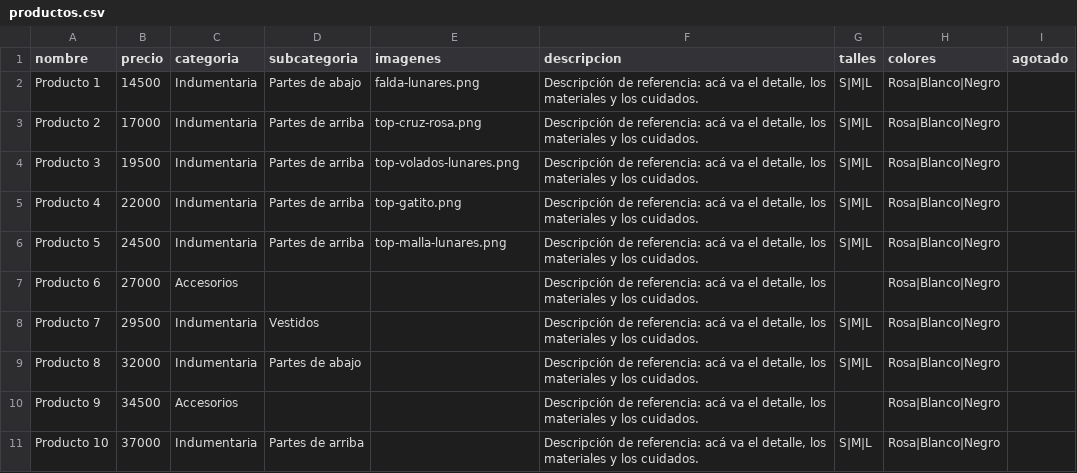
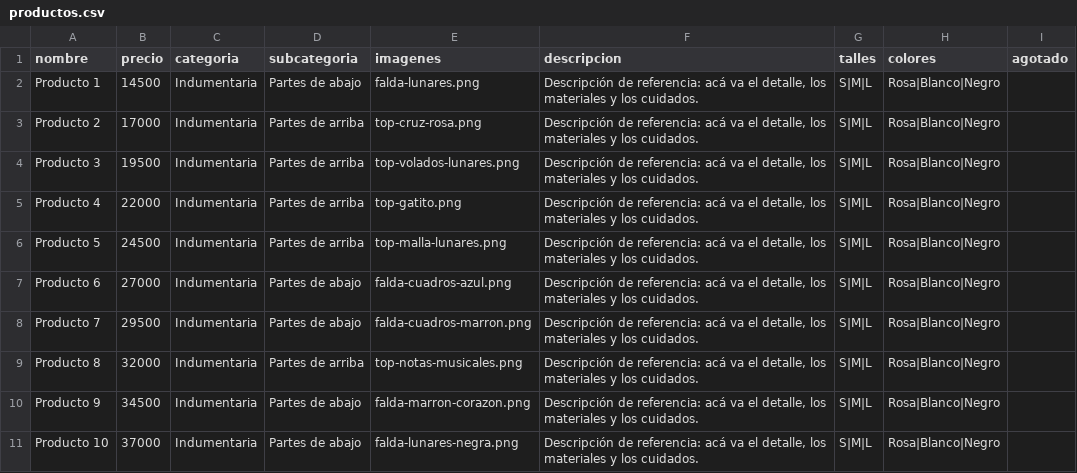
Before and after one commit to camimeuw/bunnyclub.ar, a CSV file: data/productos.csv, drawn as a sheet.

```diff
--- a/data/productos.csv
+++ b/data/productos.csv
@@ -6,6 +6,6 @@ Producto 4,22000,Indumentaria,Partes de arriba,top-gatito.png,"Descripción de r
 Producto 5,24500,Indumentaria,Partes de arriba,top-malla-lunares.png,"Descripción de referencia: acá va el detalle, los materiales y los cuidados.",S|M|L,Rosa|Blanco|Negro,
-Producto 6,27000,Accesorios,,,"Descripción de referencia: acá va el detalle, los materiales y los cuidados.",,Rosa|Blanco|Negro,
-Producto 7,29500,Indumentaria,Vestidos,,"Descripción de referencia: acá va el detalle, los materiales y los cuidados.",S|M|L,Rosa|Blanco|Negro,
-Producto 8,32000,Indumentaria,Partes de abajo,,"Descripción de referencia: acá va el detalle, los materiales y los cuidados.",S|M|L,Rosa|Blanco|Negro,
-Producto 9,34500,Accesorios,,,"Descripción de referencia: acá va el detalle, los materiales y los cuidados.",,Rosa|Blanco|Negro,
-Producto 10,37000,Indumentaria,Partes de arriba,,"Descripción de referencia: acá va el detalle, los materiales y los cuidados.",S|M|L,Rosa|Blanco|Negro,
+Producto 6,27000,Indumentaria,Partes de abajo,falda-cuadros-azul.png,"Descripción de referencia: acá va el detalle, los materiales y los cuidados.",S|M|L,Rosa|Blanco|Negro,
+Producto 7,29500,Indumentaria,Partes de abajo,falda-cuadros-marron.png,"Descripción de referencia: acá va el detalle, los materiales y los cuidados.",S|M|L,Rosa|Blanco|Negro,
+Producto 8,32000,Indumentaria,Partes de arriba,top-notas-musicales.png,"Descripción de referencia: acá va el detalle, los materiales y los cuidados.",S|M|L,Rosa|Blanco|Negro,
+Producto 9,34500,Indumentaria,Partes de abajo,falda-marron-corazon.png,"Descripción de referencia: acá va el detalle, los materiales y los cuidados.",S|M|L,Rosa|Blanco|Negro,
+Producto 10,37000,Indumentaria,Partes de abajo,falda-lunares-negra.png,"Descripción de referencia: acá va el detalle, los materiales y los cuidados.",S|M|L,Rosa|Blanco|Negro,
```
Also changed, not shown: 8 other files.
